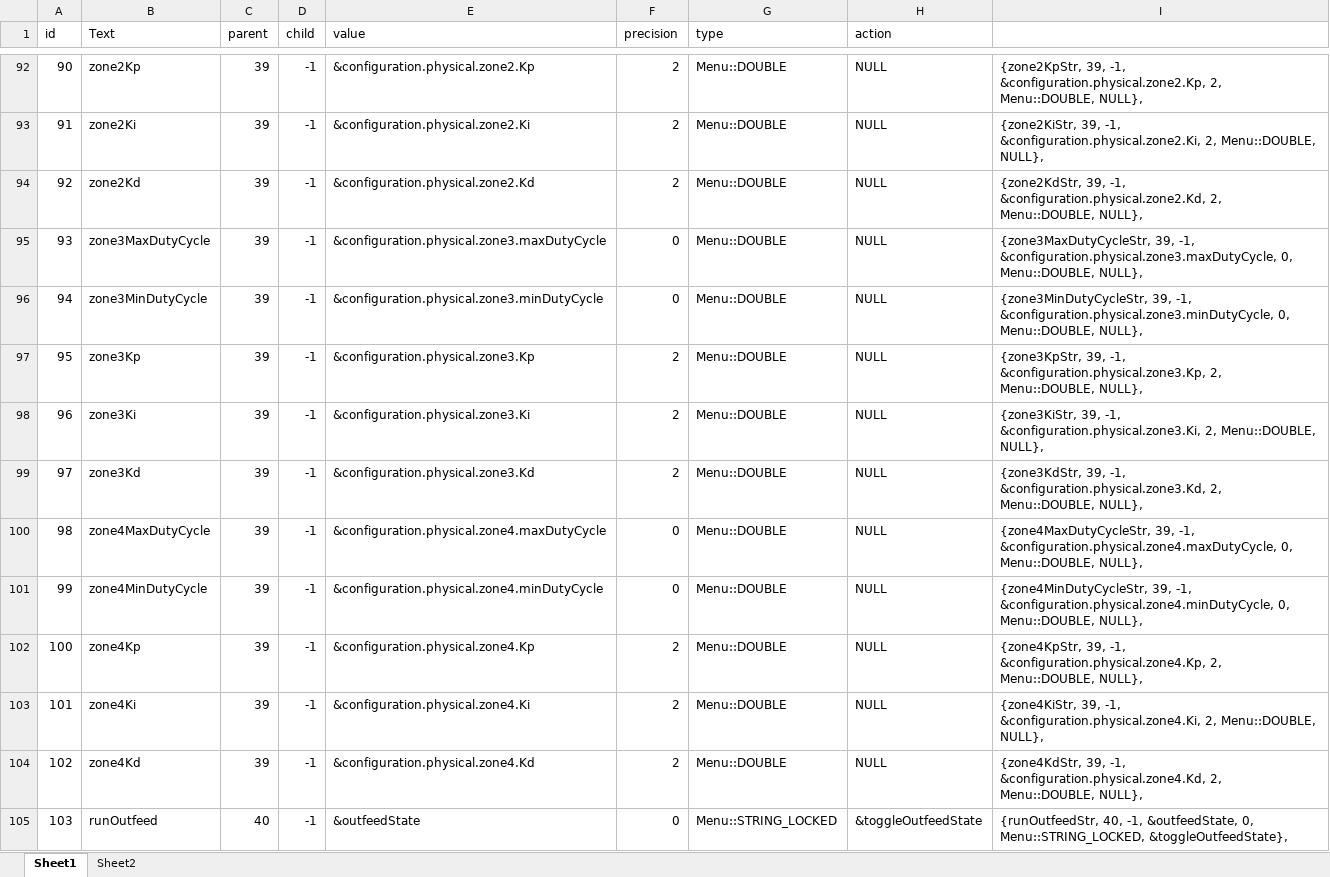
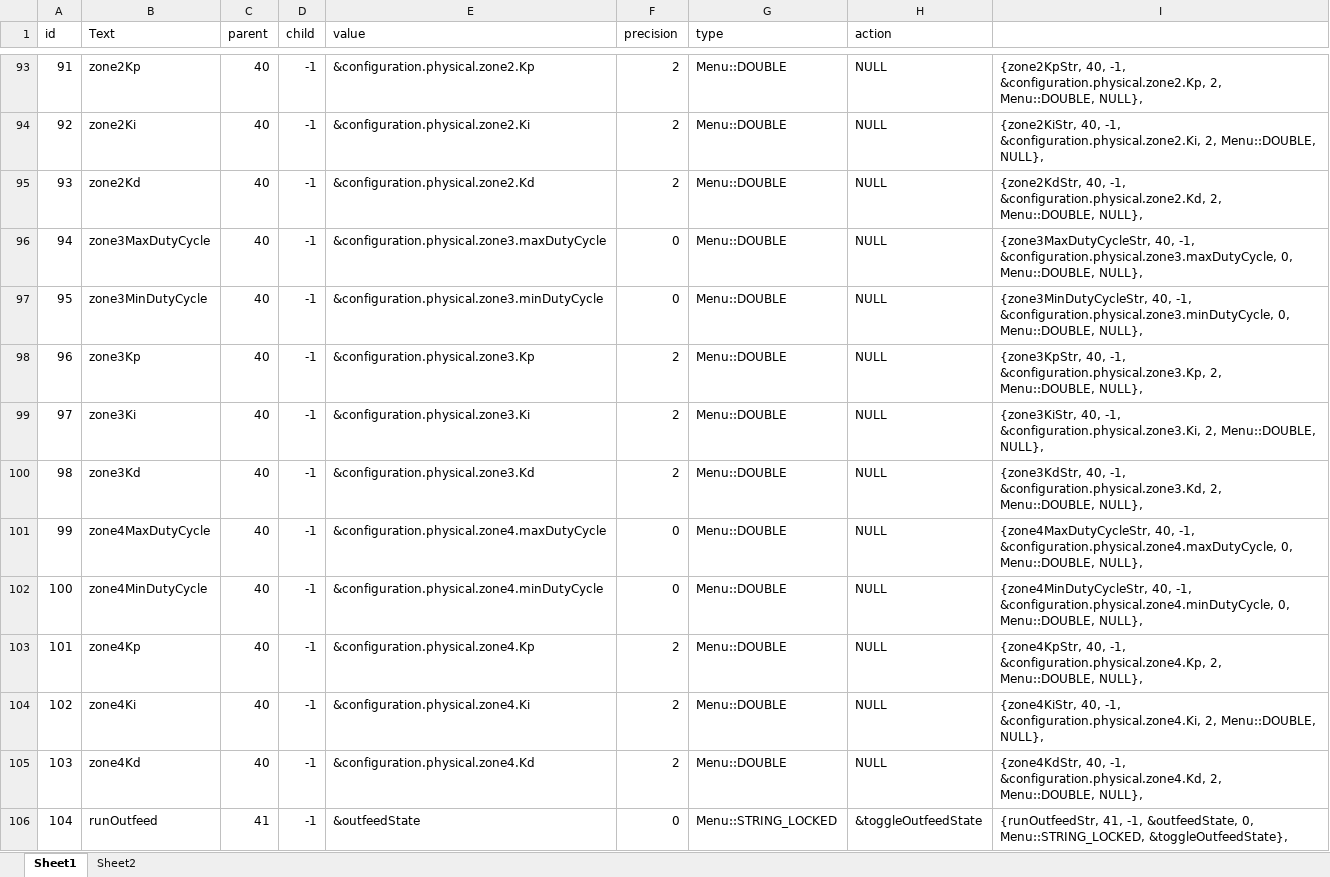
Before and after one commit to Maaphoo/Thunderware, an Excel workbook: menuSpreadSheet.xlsx, sheet Sheet1, drawn as a sheet; only a part is shown, gaps mark what is left out; values as stored, in another font and other column widths than the file's, no borders; addresses are those after the commit; the diff covers the shown part only; the diff names each change by its address in the sheet, - before the commit and + after, or states it on an @@ line.

```diff
--- a/menuSpreadSheet.xlsx (sheet Sheet1)
+++ b/menuSpreadSheet.xlsx (sheet Sheet1)
@@ column A (id) renumbered between rows 26 and 127 @@
-C93:C105 (parent): 39
+C93:C105 (parent): 40
-I93: {zone2KpStr, 39, -1, &configuration.physical.zone2.Kp,…
+I93: {zone2KpStr, 40, -1, &configuration.physical.zone2.Kp,…
-I94: {zone2KiStr, 39, -1, &configuration.physical.zone2.Ki,…
+I94: {zone2KiStr, 40, -1, &configuration.physical.zone2.Ki,…
-I95: {zone2KdStr, 39, -1, &configuration.physical.zone2.Kd,…
+I95: {zone2KdStr, 40, -1, &configuration.physical.zone2.Kd,…
-I96: {zone3MaxDutyCycleStr, 39, -1, &configuration.physical.zone3.maxDutyCycle,…
+I96: {zone3MaxDutyCycleStr, 40, -1, &configuration.physical.zone3.maxDutyCycle,…
-I97: {zone3MinDutyCycleStr, 39, -1, &configuration.physical.zone3.minDutyCycle,…
+I97: {zone3MinDutyCycleStr, 40, -1, &configuration.physical.zone3.minDutyCycle,…
-I98: {zone3KpStr, 39, -1, &configuration.physical.zone3.Kp,…
+I98: {zone3KpStr, 40, -1, &configuration.physical.zone3.Kp,…
-I99: {zone3KiStr, 39, -1, &configuration.physical.zone3.Ki,…
+I99: {zone3KiStr, 40, -1, &configuration.physical.zone3.Ki,…
-I100: {zone3KdStr, 39, -1, &configuration.physical.zone3.Kd,…
+I100: {zone3KdStr, 40, -1, &configuration.physical.zone3.Kd,…
-I101: {zone4MaxDutyCycleStr, 39, -1, &configuration.physical.zone4.maxDutyCycle,…
+I101: {zone4MaxDutyCycleStr, 40, -1, &configuration.physical.zone4.maxDutyCycle,…
-I102: {zone4MinDutyCycleStr, 39, -1, &configuration.physical.zone4.minDutyCycle,…
+I102: {zone4MinDutyCycleStr, 40, -1, &configuration.physical.zone4.minDutyCycle,…
-I103: {zone4KpStr, 39, -1, &configuration.physical.zone4.Kp,…
+I103: {zone4KpStr, 40, -1, &configuration.physical.zone4.Kp,…
-I104: {zone4KiStr, 39, -1, &configuration.physical.zone4.Ki,…
+I104: {zone4KiStr, 40, -1, &configuration.physical.zone4.Ki,…
-I105: {zone4KdStr, 39, -1, &configuration.physical.zone4.Kd,…
+I105: {zone4KdStr, 40, -1, &configuration.physical.zone4.Kd,…
-C106 (parent): 40
+C106 (parent): 41
-I106: {runOutfeedStr, 40, -1, &outfeedState,…
+I106: {runOutfeedStr, 41, -1, &outfeedState,…
```
Also changed, not shown: 1 added row and 160 edited cells elsewhere in this sheet, sheet Sheet2, formulas that keep their value, 6 other files.
